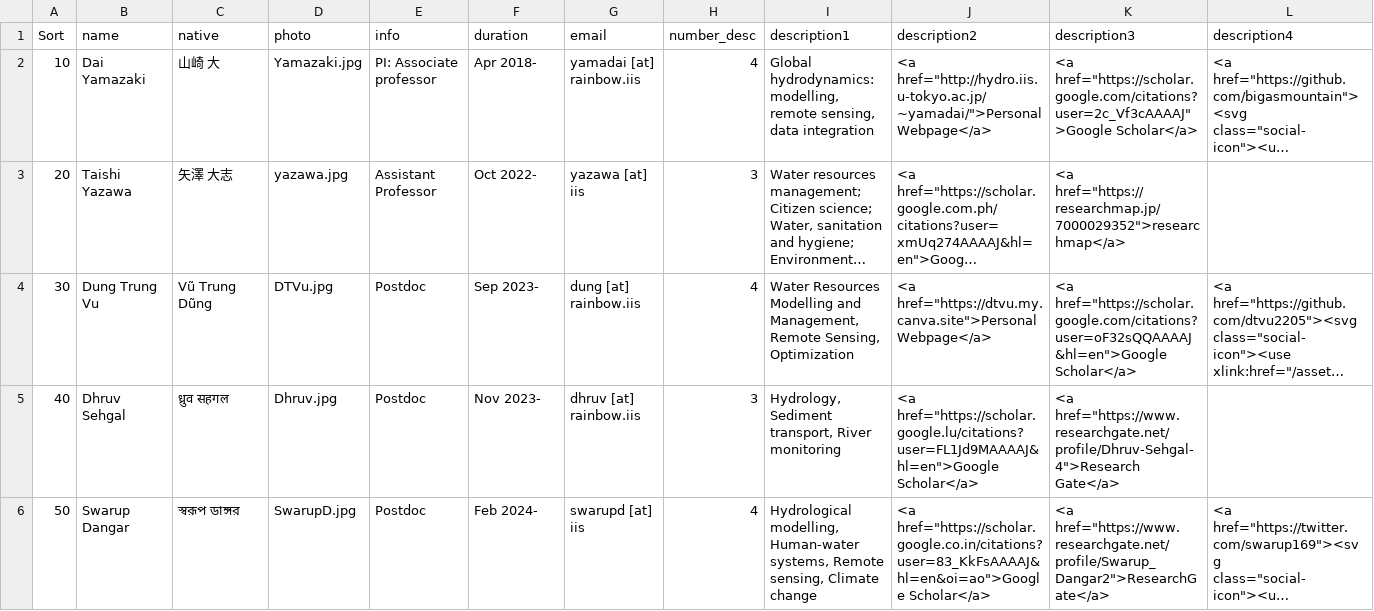
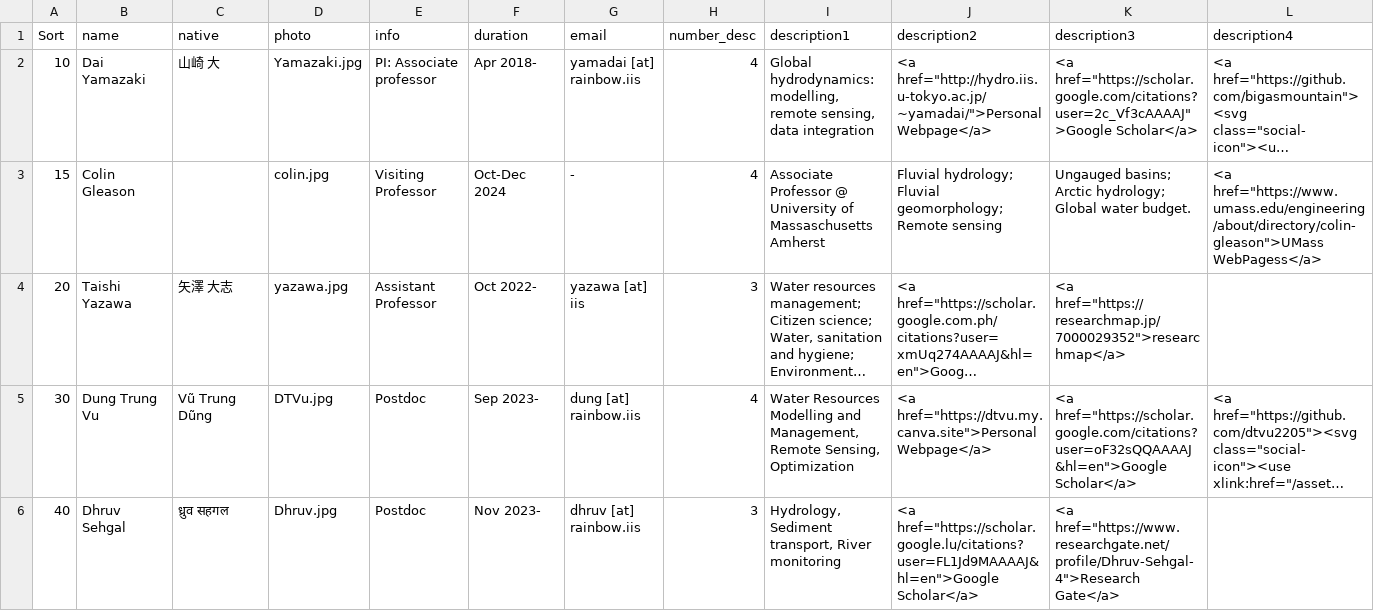
Before and after one commit to global-hydrodynamics/global-hydrodynamics.github.io, a CSV file: _data/team_member.csv, drawn as a sheet; only a part is shown; the shorter side is filled out with more unchanged rows; long unchanged cells end in …; rows hold the shown columns only; the diff names each change by its address in the sheet, - before the commit and + after, or states it on an @@ line.

Commit message:
Welcome Colin

```diff
--- a/_data/team_member.csv
+++ b/_data/team_member.csv
+row 3: 15 | Colin Gleason |  | colin.jpg | Visiting Professor | Oct-Dec 2024 | - | 4 | Associate Professor @ University of Massaschusetts Amherst | Fluvial hydrology; Fluvial geomorphology; Remote sensing | Ungauged basins; Arctic hydrology; Global water budget. | <a href="https://www.umass.edu/engineering/about/directory/colin-gleason">UMass WebPagess</a>
```
Also changed, not shown: 1 other file.
